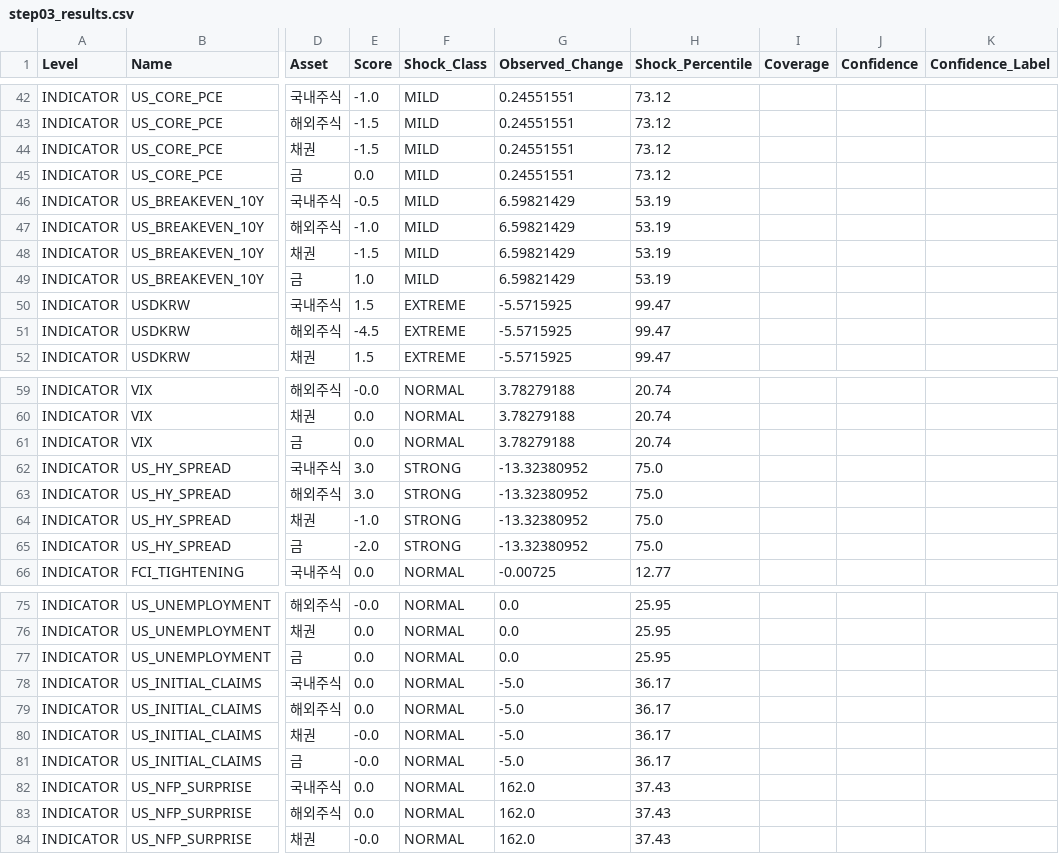
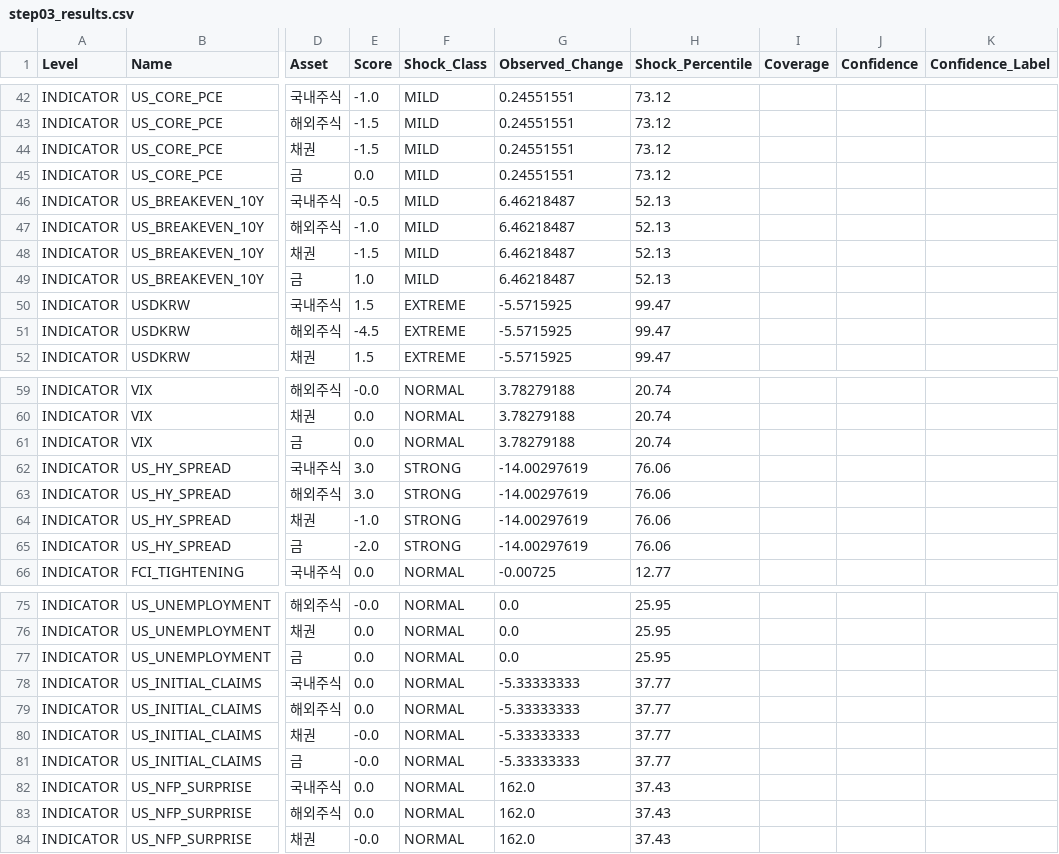
Before and after one commit to mia2628/portfolio_intelligence, a CSV file: data/step03_results.csv, drawn as a sheet; only a part is shown, gaps mark what is left out; the diff names each change by its address in the sheet, - before the commit and + after, or states it on an @@ line.

```diff
--- a/data/step03_results.csv
+++ b/data/step03_results.csv
-G46:G49 (Observed_Change): 6.59821429
+G46:G49 (Observed_Change): 6.46218487
-H46:H49 (Shock_Percentile): 53.19
+H46:H49 (Shock_Percentile): 52.13
-G62:G65 (Observed_Change): -13.32380952
+G62:G65 (Observed_Change): -14.00297619
-H62:H65 (Shock_Percentile): 75.0
+H62:H65 (Shock_Percentile): 76.06
-G78:G81 (Observed_Change): -5.0
+G78:G81 (Observed_Change): -5.33333333
-H78:H81 (Shock_Percentile): 36.17
+H78:H81 (Shock_Percentile): 37.77
```
Also changed, not shown: data/historical/historical_data.csv, data/step03_market_inputs.csv, 3 other files.
